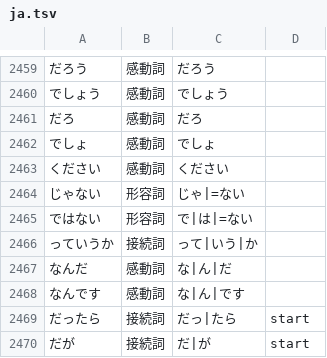
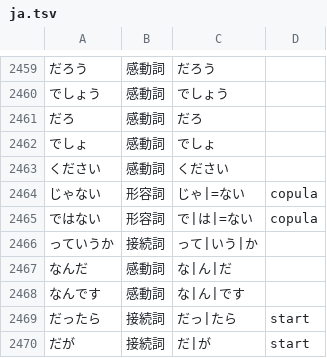
Before and after one commit to 0xzerolight/anki_miner, a TSV file: anki_miner/resources/kana_words/ja.tsv, drawn as a sheet; only a part is shown, gaps mark what is left out.

Commit message:
fix(ja): no ではない or じゃない card over a verb's te-form
In 読んではない and 読んじゃない the で or じゃ is the verb's te-form, which
the verb's highlight already covers, so the copula row made a second card on
an overlapping span. A "copula" row now refuses a verb before it.

(cherry picked from commit 5a7e9d7947863a2b6ae915efbd636b0efe349fc3)

```diff
--- a/anki_miner/resources/kana_words/ja.tsv
+++ b/anki_miner/resources/kana_words/ja.tsv
@@ -2463,4 +2463,4 @@
 ください	感動詞	ください
-じゃない	形容詞	じゃ|=ない
-ではない	形容詞	で|は|=ない
+じゃない	形容詞	じゃ|=ない	copula
+ではない	形容詞	で|は|=ない	copula
 っていうか	接続詞	って|いう|か
```
Also changed, not shown: 3 other files.
